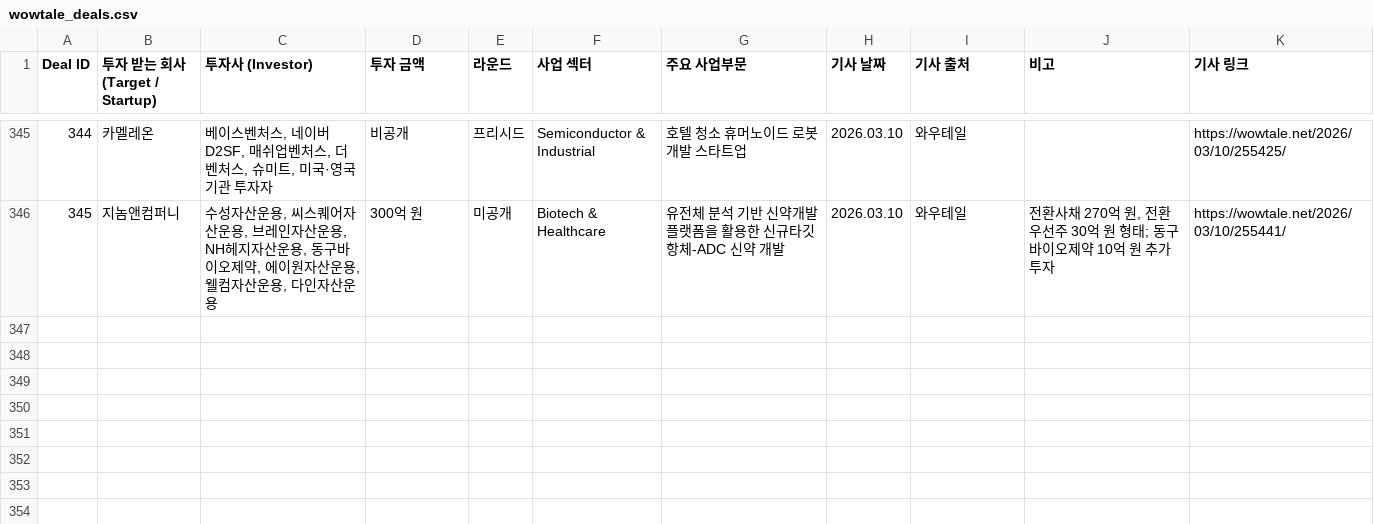
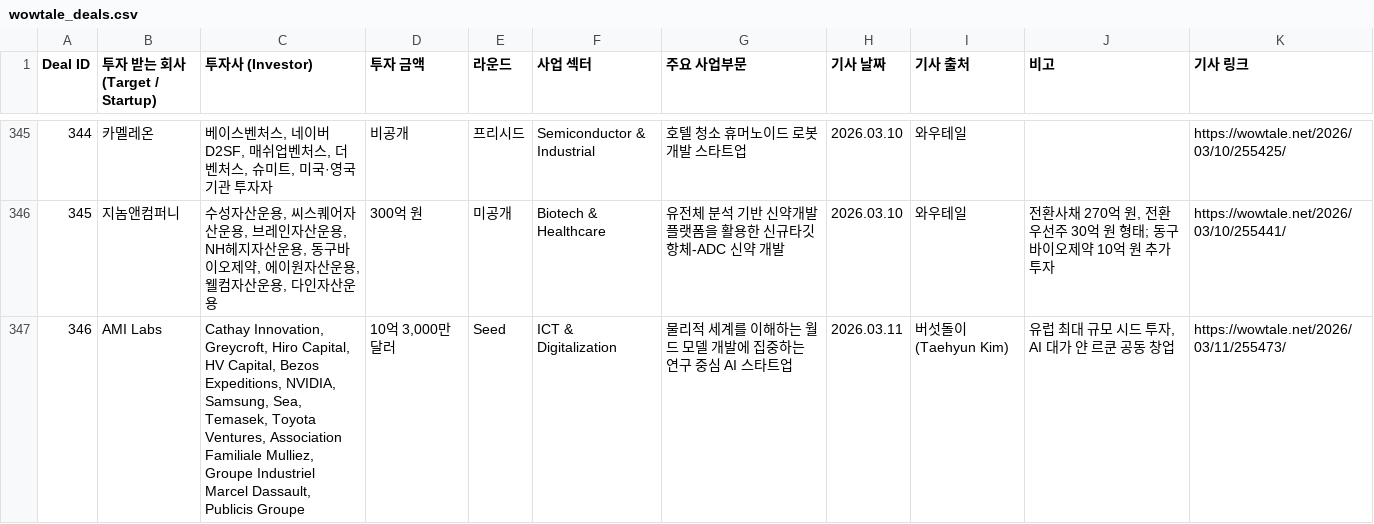
Before and after one commit to LFIntern/VC-News, a CSV file: wowtale_deals.csv, drawn as a sheet; only a part is shown, gaps mark what is left out; the diff names each change by its address in the sheet, - before the commit and + after, or states it on an @@ line.

```diff
--- a/wowtale_deals.csv
+++ b/wowtale_deals.csv
+row 347: 346 | AMI Labs | Cathay Innovation, Greycroft, Hiro Capital, HV Capital, Bezos Expeditions, NVIDIA, Samsung, Sea, Temasek, Toyota Ventures, Association Familiale Mulliez, Groupe Industriel Marcel Dassault, Publicis Groupe | 10억 3,000만 달러 | Seed | ICT & Digitalization | 물리적 세계를 이해하는 월드 모델 개발에 집중하는 연구 중심 AI 스타트업 | 2026.03.11 | 버섯돌이(Taehyun Kim) | 유럽 최대 규모 시드 투자, AI 대가 얀 르쿤 공동 창업 | https://wowtale.net/2026/03/11/255473/
```
Also changed, not shown: wowtale_latest.csv.
